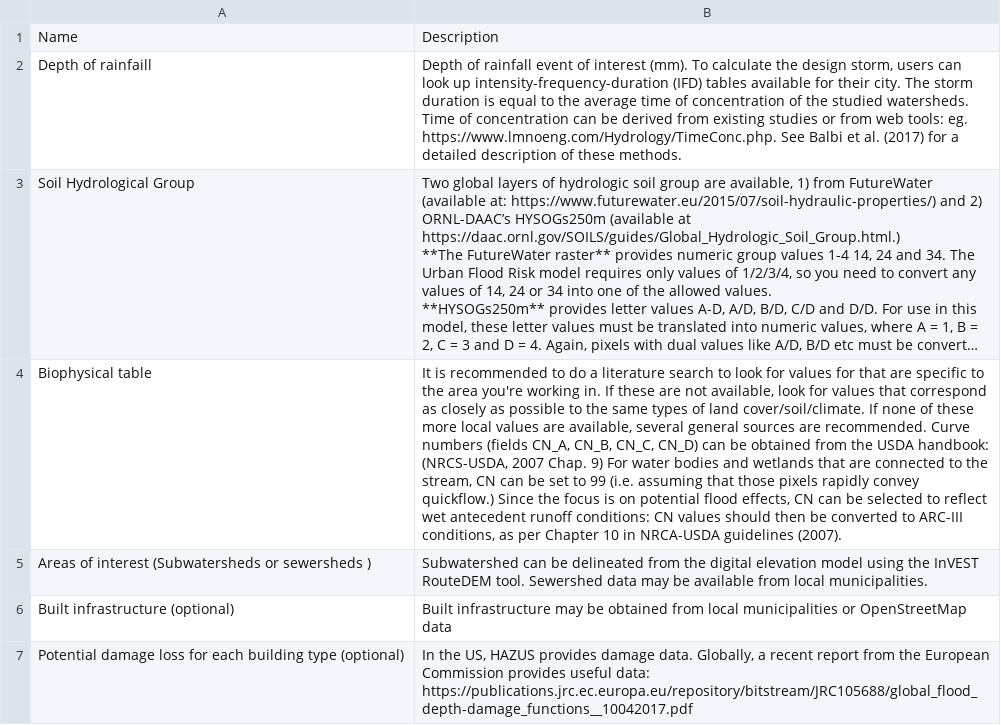
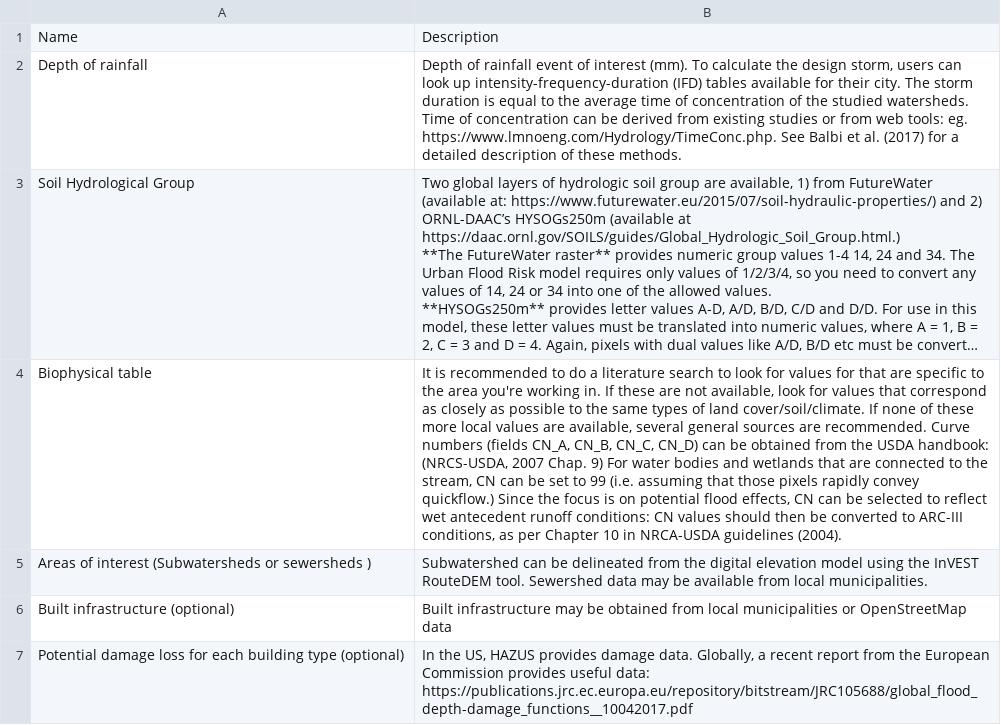
Before and after one commit to natcap/invest.users-guide, a CSV file: source/urban_flood_mitigation_appendix.csv, drawn as a sheet; long unchanged cells end in …; the diff names each change by its address in the sheet, - before the commit and + after, or states it on an @@ line.

Commit message:
Fix typeos

```diff
--- a/source/urban_flood_mitigation_appendix.csv
+++ b/source/urban_flood_mitigation_appendix.csv
-A2: Depth of rainfaill
+A2: Depth of rainfall
-B4: …NRCA-USDA guidelines (2007).
+B4: …NRCA-USDA guidelines (2004).
```
